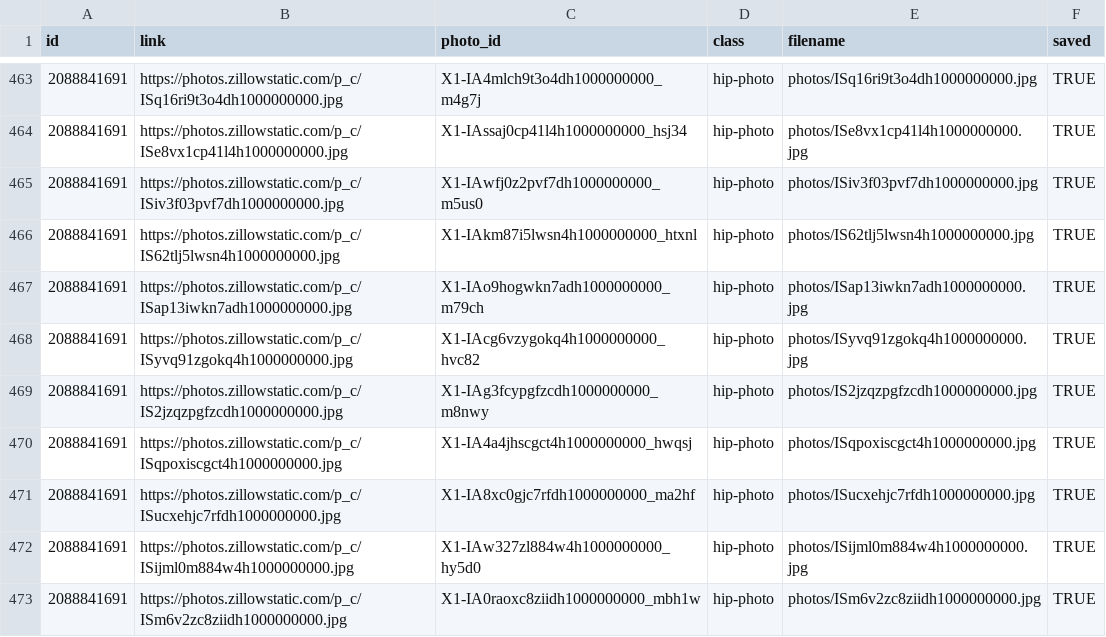
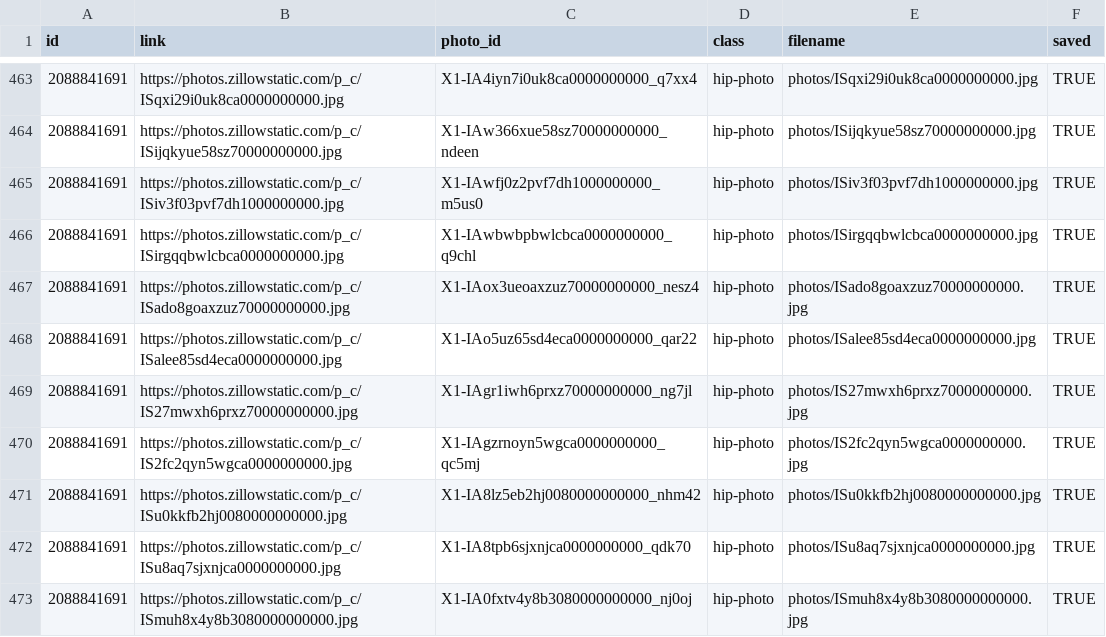
Before and after one commit to srvanderplas/AmesRealEstate, a CSV file: house_photos.csv, drawn as a sheet; only a part is shown, gaps mark what is left out; the diff covers the shown part only.

```diff
--- a/house_photos.csv
+++ b/house_photos.csv
@@ -463,11 +463,11 @@ id,link,photo_id,class,filename,saved
-2088841691,https://photos.zillowstatic.com/p_c/ISq16ri9t3o4dh1000000000.jpg,X1-IA4mlch9t3o4dh1000000000_m4g7j,hip-photo,photos/ISq16ri9t3o4dh1000000000.jpg,TRUE
-2088841691,https://photos.zillowstatic.com/p_c/ISe8vx1cp41l4h1000000000.jpg,X1-IAssaj0cp41l4h1000000000_hsj34,hip-photo,photos/ISe8vx1cp41l4h1000000000.jpg,TRUE
+2088841691,https://photos.zillowstatic.com/p_c/ISqxi29i0uk8ca0000000000.jpg,X1-IA4iyn7i0uk8ca0000000000_q7xx4,hip-photo,photos/ISqxi29i0uk8ca0000000000.jpg,TRUE
+2088841691,https://photos.zillowstatic.com/p_c/ISijqkyue58sz70000000000.jpg,X1-IAw366xue58sz70000000000_ndeen,hip-photo,photos/ISijqkyue58sz70000000000.jpg,TRUE
 2088841691,https://photos.zillowstatic.com/p_c/ISiv3f03pvf7dh1000000000.jpg,X1-IAwfj0z2pvf7dh1000000000_m5us0,hip-photo,photos/ISiv3f03pvf7dh1000000000.jpg,TRUE
-2088841691,https://photos.zillowstatic.com/p_c/IS62tlj5lwsn4h1000000000.jpg,X1-IAkm87i5lwsn4h1000000000_htxnl,hip-photo,photos/IS62tlj5lwsn4h1000000000.jpg,TRUE
-2088841691,https://photos.zillowstatic.com/p_c/ISap13iwkn7adh1000000000.jpg,X1-IAo9hogwkn7adh1000000000_m79ch,hip-photo,photos/ISap13iwkn7adh1000000000.jpg,TRUE
-2088841691,https://photos.zillowstatic.com/p_c/ISyvq91zgokq4h1000000000.jpg,X1-IAcg6vzygokq4h1000000000_hvc82,hip-photo,photos/ISyvq91zgokq4h1000000000.jpg,TRUE
-2088841691,https://photos.zillowstatic.com/p_c/IS2jzqzpgfzcdh1000000000.jpg,X1-IAg3fcypgfzcdh1000000000_m8nwy,hip-photo,photos/IS2jzqzpgfzcdh1000000000.jpg,TRUE
-2088841691,https://photos.zillowstatic.com/p_c/ISqpoxiscgct4h1000000000.jpg,X1-IA4a4jhscgct4h1000000000_hwqsj,hip-photo,photos/ISqpoxiscgct4h1000000000.jpg,TRUE
-2088841691,https://photos.zillowstatic.com/p_c/ISucxehjc7rfdh1000000000.jpg,X1-IA8xc0gjc7rfdh1000000000_ma2hf,hip-photo,photos/ISucxehjc7rfdh1000000000.jpg,TRUE
-2088841691,https://photos.zillowstatic.com/p_c/ISijml0m884w4h1000000000.jpg,X1-IAw327zl884w4h1000000000_hy5d0,hip-photo,photos/ISijml0m884w4h1000000000.jpg,TRUE
-2088841691,https://photos.zillowstatic.com/p_c/ISm6v2zc8ziidh1000000000.jpg,X1-IA0raoxc8ziidh1000000000_mbh1w,hip-photo,photos/ISm6v2zc8ziidh1000000000.jpg,TRUE
+2088841691,https://photos.zillowstatic.com/p_c/ISirgqqbwlcbca0000000000.jpg,X1-IAwbwbpbwlcbca0000000000_q9chl,hip-photo,photos/ISirgqqbwlcbca0000000000.jpg,TRUE
+2088841691,https://photos.zillowstatic.com/p_c/ISado8goaxzuz70000000000.jpg,X1-IAox3ueoaxzuz70000000000_nesz4,hip-photo,photos/ISado8goaxzuz70000000000.jpg,TRUE
+2088841691,https://photos.zillowstatic.com/p_c/ISalee85sd4eca0000000000.jpg,X1-IAo5uz65sd4eca0000000000_qar22,hip-photo,photos/ISalee85sd4eca0000000000.jpg,TRUE
+2088841691,https://photos.zillowstatic.com/p_c/IS27mwxh6prxz70000000000.jpg,X1-IAgr1iwh6prxz70000000000_ng7jl,hip-photo,photos/IS27mwxh6prxz70000000000.jpg,TRUE
+2088841691,https://photos.zillowstatic.com/p_c/IS2fc2qyn5wgca0000000000.jpg,X1-IAgzrnoyn5wgca0000000000_qc5mj,hip-photo,photos/IS2fc2qyn5wgca0000000000.jpg,TRUE
+2088841691,https://photos.zillowstatic.com/p_c/ISu0kkfb2hj0080000000000.jpg,X1-IA8lz5eb2hj0080000000000_nhm42,hip-photo,photos/ISu0kkfb2hj0080000000000.jpg,TRUE
+2088841691,https://photos.zillowstatic.com/p_c/ISu8aq7sjxnjca0000000000.jpg,X1-IA8tpb6sjxnjca0000000000_qdk70,hip-photo,photos/ISu8aq7sjxnjca0000000000.jpg,TRUE
+2088841691,https://photos.zillowstatic.com/p_c/ISmuh8x4y8b3080000000000.jpg,X1-IA0fxtv4y8b3080000000000_nj0oj,hip-photo,photos/ISmuh8x4y8b3080000000000.jpg,TRUE
```
Also changed, not shown: 54 edited cells elsewhere in this file, house_info.csv, 28 other files.
